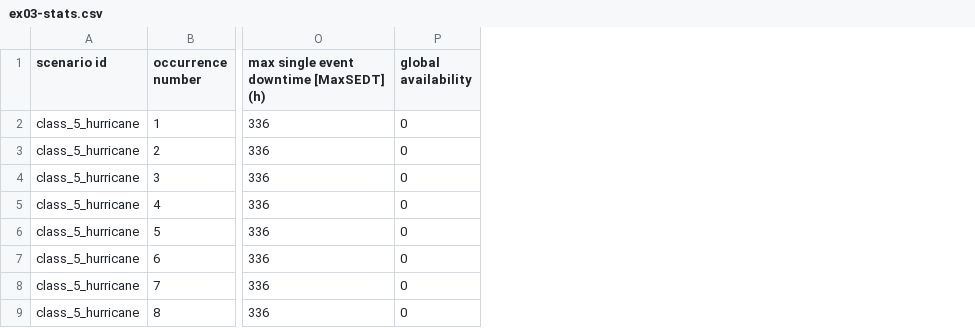
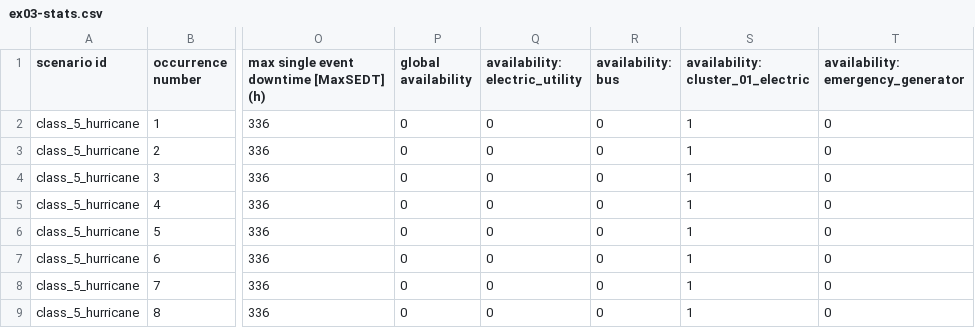
Before and after one commit to bigladder/erin, a CSV file: docs/erin_next_examples/ex03-stats.csv, drawn as a sheet; only a part is shown, gaps mark what is left out; the diff names each change by its address in the sheet, - before the commit and + after, or states it on an @@ line.

```diff
--- a/docs/erin_next_examples/ex03-stats.csv
+++ b/docs/erin_next_examples/ex03-stats.csv
+column Q (availability: electric_utility), rows 2-9: all 0
+column R (availability: bus), rows 2-9: all 0
+column S, rows 1-9: availability: cluster_01_electric | 1 | 1 | 1 | 1 | 1 | 1 | 1 | 1
+column T, rows 1-9: availability: emergency_generator | 0 | 0 | 0 | 0 | 0 | 0 | 0 | 0
```
Also changed, not shown: docs/erin_next_examples/ex01-stats.csv, docs/erin_next_examples/ex04-stats.csv, 10 other files.
